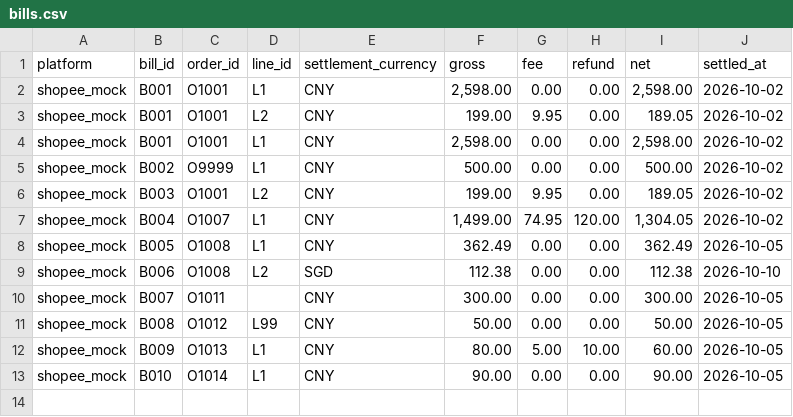
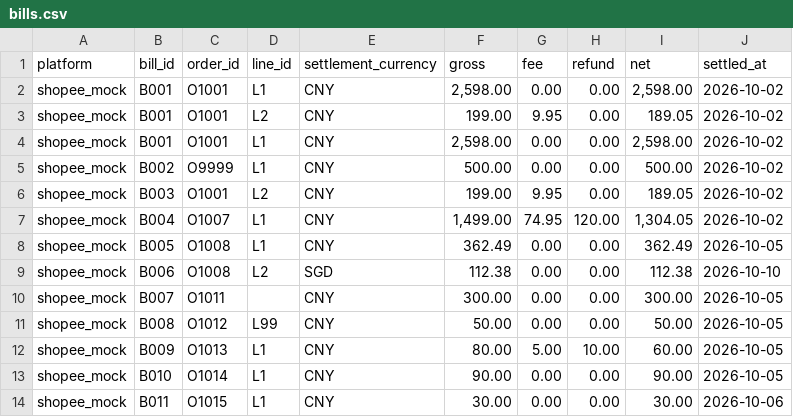
Before and after one commit to kuku9-sama/ecom-ops-tools, a CSV file: data/bills.csv, drawn as a sheet.

```diff
--- a/data/bills.csv
+++ b/data/bills.csv
@@ -13 +13,2 @@ shopee_mock,B009,O1013,L1,CNY,80.00,5.00,10.00,60.00,2026-10-05
 shopee_mock,B010,O1014,L1,CNY,90.00,0.00,0.00,90.00,2026-10-05
+shopee_mock,B011,O1015,L1,CNY,30.00,0.00,0.00,30.00,2026-10-06
```
Also changed, not shown: data/orders.csv, 1 other file.
